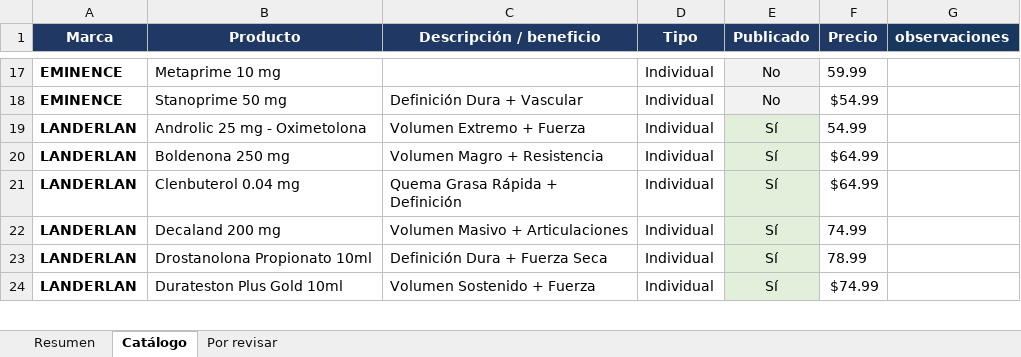
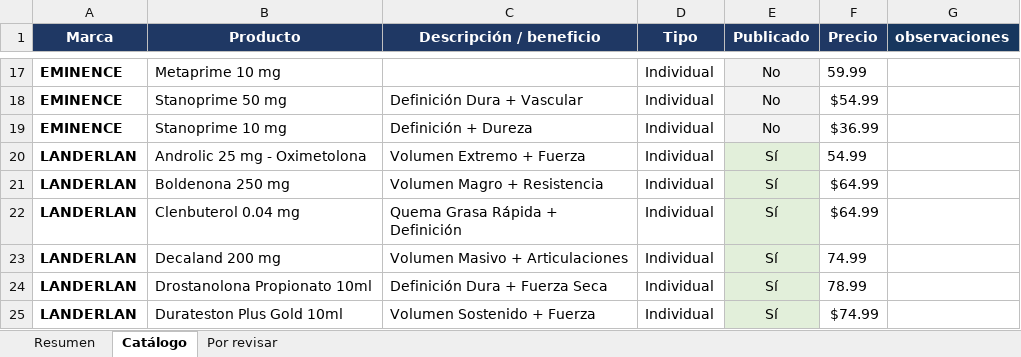
Before and after one commit to macethat/anabolicgroup-procesos, an Excel workbook: upgrade-data/cat-prod-actualizado.xlsx, sheet Catálogo, drawn as a sheet; only a part is shown, gaps mark what is left out; values as stored, in another font and other column widths than the file's, no borders; charts and pictures and table styles not drawn; the diff names each change by its address in the sheet, - before the commit and + after, or states it on an @@ line.

Commit message:
Agrega Stanoprime 10 mg oral desde borrador de WooCommerce

```diff
--- a/upgrade-data/cat-prod-actualizado.xlsx (sheet Catálogo)
+++ b/upgrade-data/cat-prod-actualizado.xlsx (sheet Catálogo)
+row 19: EMINENCE | Stanoprime 10 mg | Definición + Dureza | Individual | No | $36.99
```
Also changed, not shown: 9 other files.
